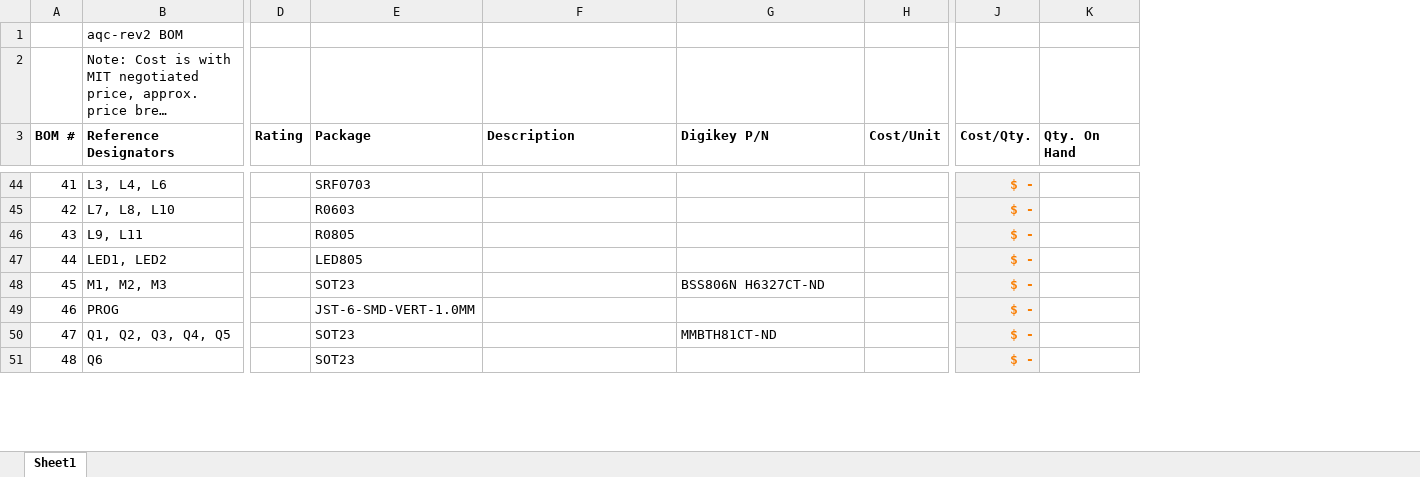
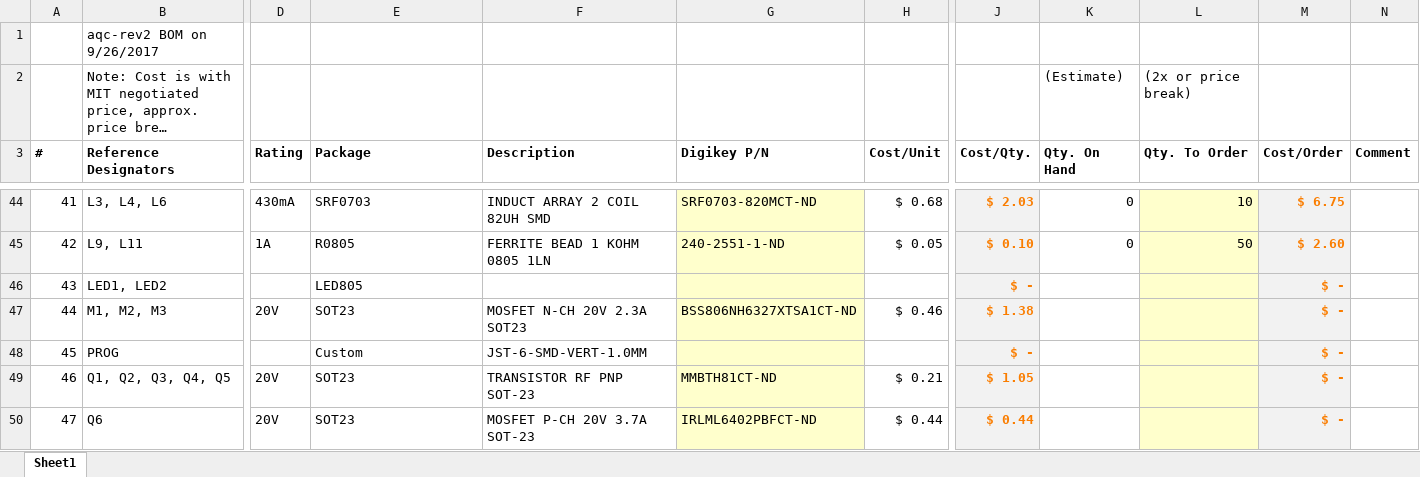
Before and after one commit to dkramnik/Eagle-Public, an Excel workbook: meng-spad-quenching/active-quenching/aqc-rev2/aqc-rev2-bom.xlsx, sheet Sheet1, drawn as a sheet; only a part is shown, gaps mark what is left out; long unchanged cells end in …; values as stored, in another font and other column widths than the file's, no borders; removed rows and columns are numbered as before the commit, all else as after; rows hold the shown columns only; the diff covers the shown part only; the diff names each change by its address in the sheet, - before the commit and + after, or states it on an @@ line.

```diff
--- a/meng-spad-quenching/active-quenching/aqc-rev2/aqc-rev2-bom.xlsx (sheet Sheet1)
+++ b/meng-spad-quenching/active-quenching/aqc-rev2/aqc-rev2-bom.xlsx (sheet Sheet1)
+column L (Qty. To Order), row 2: (2x or price break); rows 44-45: 10 | 50
+column M (Cost/Order), rows 44-50: $ 6.75 | $ 2.60 | $ - | $ - | $ - | $ - | $ -
+column N (Comment), empty
-B1 (Reference Designators): aqc-rev2 BOM
+B1 (Reference Designators): aqc-rev2 BOM on 9/26/2017
-K2 (Qty. On Hand): (empty)
+K2 (Qty. On Hand): (Estimate)
@@ column A (#) renumbered between rows 3 and 87 @@
-D44 (Rating): (empty)
+D44 (Rating): 430mA
-F44 (Description): (empty)
+F44 (Description): INDUCT ARRAY 2 COIL 82UH SMD
-G44 (Digikey P/N): (empty)
+G44 (Digikey P/N): SRF0703-820MCT-ND
-G44 fill: none
+G44 fill: #FFFFCC
-H44 (Cost/Unit): (empty)
+H44 (Cost/Unit): $ 0.68
-J44 (Cost/Qty.): $ -
+J44 (Cost/Qty.): $ 2.03
-K44 (Qty. On Hand): (empty)
+K44 (Qty. On Hand): 0
-row 45: 42 | L7, L8, L10 |  | R0603 |  |  |  | $ -
-D45 (Rating): (empty)
+D45 (Rating): 1A
-F45 (Description): (empty)
+F45 (Description): FERRITE BEAD 1 KOHM 0805 1LN
-G45 (Digikey P/N): (empty)
+G45 (Digikey P/N): 240-2551-1-ND
-G45:G50 fill: none
+G45:G50 fill: #FFFFCC
-H45 (Cost/Unit): (empty)
+H45 (Cost/Unit): $ 0.05
-J45 (Cost/Qty.): $ -
+J45 (Cost/Qty.): $ 0.10
-K45 (Qty. On Hand): (empty)
+K45 (Qty. On Hand): 0
-D47 (Rating): (empty)
+D47 (Rating): 20V
-F47 (Description): (empty)
+F47 (Description): MOSFET N-CH 20V 2.3A SOT23
-G47 (Digikey P/N): BSS806N H6327CT-ND
+G47 (Digikey P/N): BSS806NH6327XTSA1CT-ND
-H47 (Cost/Unit): (empty)
+H47 (Cost/Unit): $ 0.46
-J47 (Cost/Qty.): $ -
+J47 (Cost/Qty.): $ 1.38
-E48 (Package): JST-6-SMD-VERT-1.0MM
+E48 (Package): Custom
-F48 (Description): (empty)
+F48 (Description): JST-6-SMD-VERT-1.0MM
-D49:D50 (Rating): (empty)
+D49:D50 (Rating): 20V
-F49 (Description): (empty)
+F49 (Description): TRANSISTOR RF PNP SOT-23
-H49 (Cost/Unit): (empty)
+H49 (Cost/Unit): $ 0.21
-J49 (Cost/Qty.): $ -
+J49 (Cost/Qty.): $ 1.05
-F50 (Description): (empty)
+F50 (Description): MOSFET P-CH 20V 3.7A SOT-23
-G50 (Digikey P/N): (empty)
+G50 (Digikey P/N): IRLML6402PBFCT-ND
-H50 (Cost/Unit): (empty)
+H50 (Cost/Unit): $ 0.44
-J50 (Cost/Qty.): $ -
+J50 (Cost/Qty.): $ 0.44
```
Also changed, not shown: 1 added row, 1 removed row, 146 edited cells and cell formats elsewhere in this sheet, formulas that keep their value, 2 other files.
